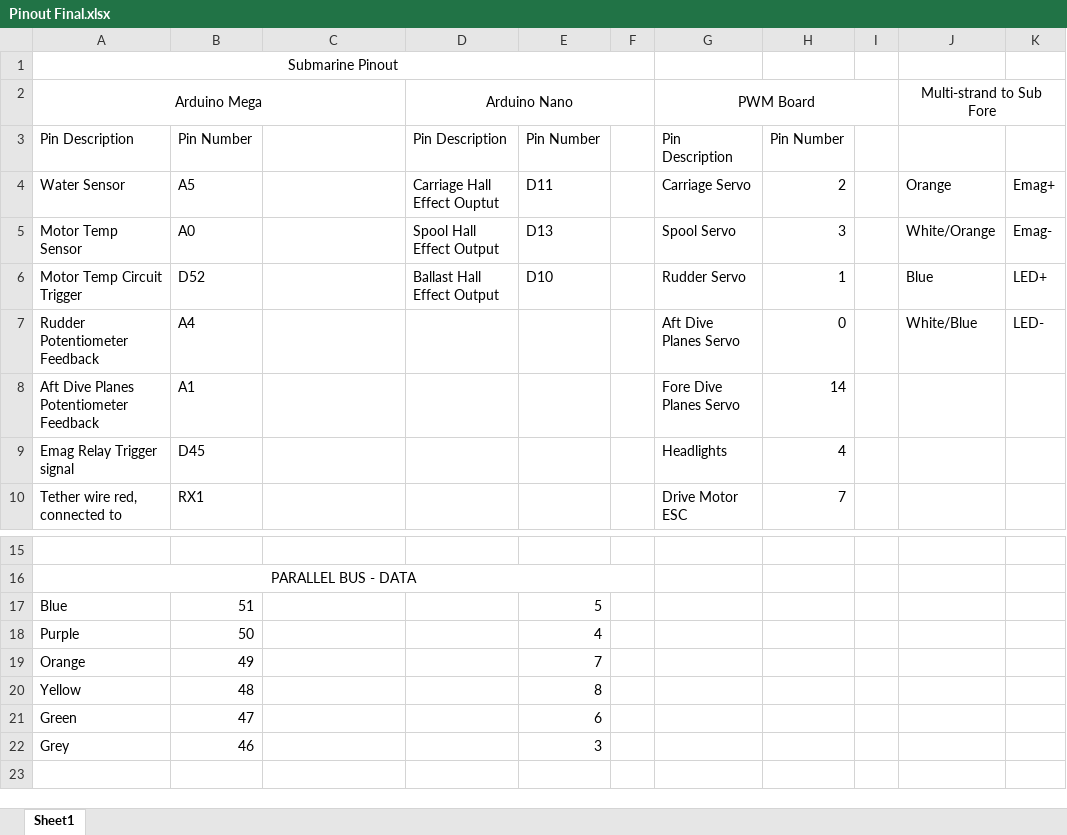
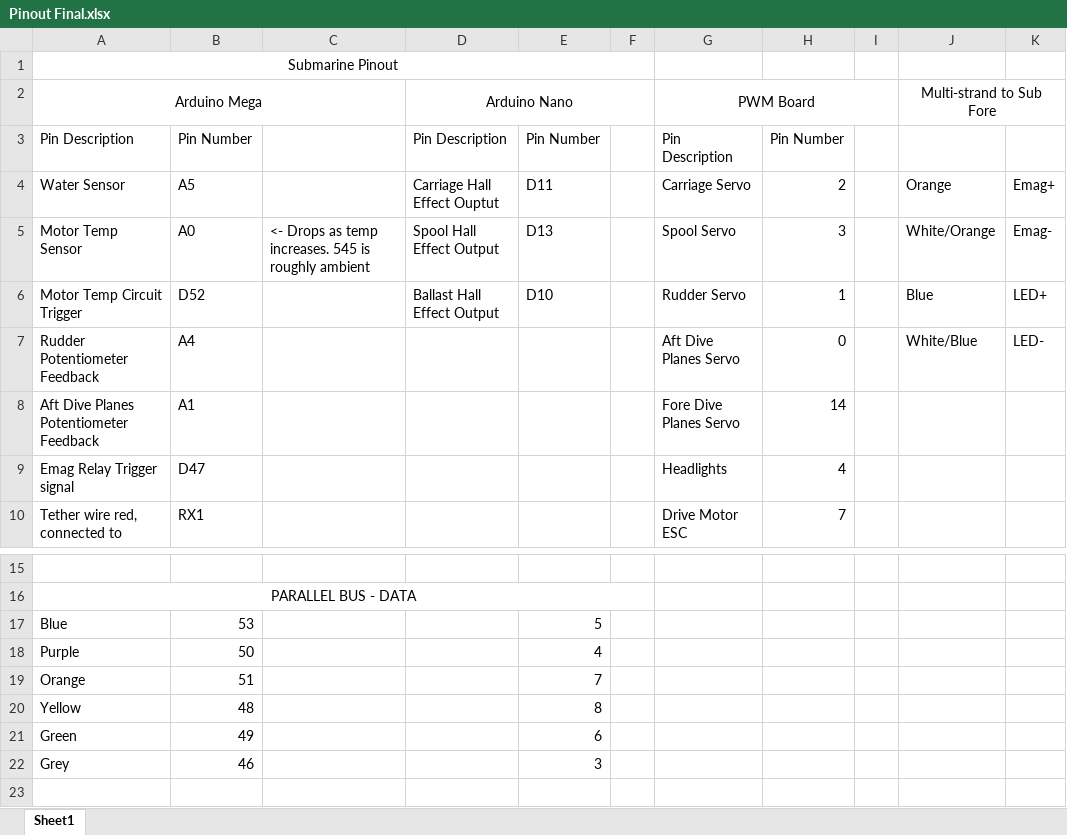
Before and after one commit to tmaxthomas/Submarine-project, an Excel workbook: Docs/Pinout/Pinout Final.xlsx, sheet Sheet1, drawn as a sheet; only a part is shown, gaps mark what is left out; values as stored, in another font and other column widths than the file's, no borders; the diff names each change by its address in the sheet, - before the commit and + after, or states it on an @@ line.

```diff
--- a/Docs/Pinout/Pinout Final.xlsx (sheet Sheet1)
+++ b/Docs/Pinout/Pinout Final.xlsx (sheet Sheet1)
-C5: (empty)
+C5: <- Drops as temp increases. 545 is roughly ambient
-B9: D45
+B9: D47
-B17: 51
+B17: 53
-B19: 49
+B19: 51
-B21: 47
+B21: 49
```
Also changed, not shown: Docs/Current Draw.xlsx, 3 other files.
